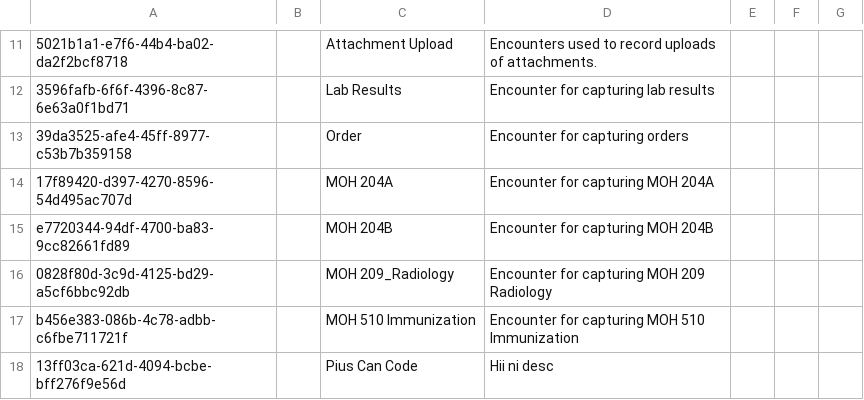
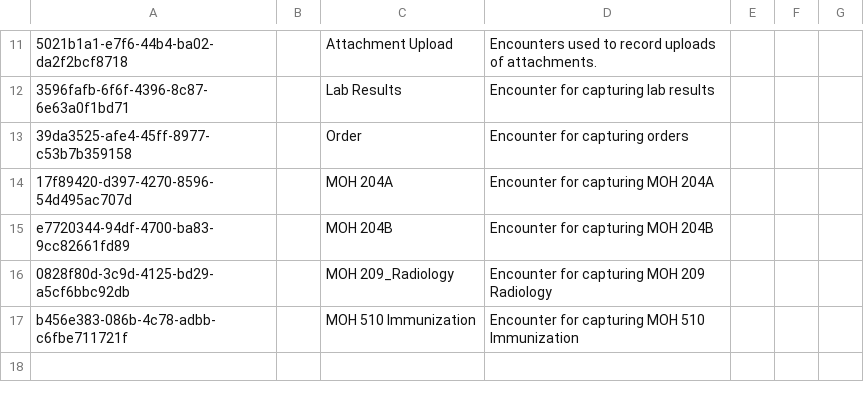
Before and after one commit to PiusKariuki/eHospital2.0, a CSV file: distro/configuration/encountertypes/encountertypes_sjth.csv, drawn as a sheet; only a part is shown, gaps mark what is left out.

```diff
--- a/distro/configuration/encountertypes/encountertypes_sjth.csv
+++ b/distro/configuration/encountertypes/encountertypes_sjth.csv
@@ -17,2 +17 @@ e7720344-94df-4700-ba83-9cc82661fd89,,MOH 204B,Encounter for capturing MOH 204B,
 b456e383-086b-4c78-adbb-c6fbe711721f,,MOH 510 Immunization,Encounter for capturing MOH 510 Immunization,,,
-13ff03ca-621d-4094-bcbe-bff276f9e56d,,Pius Can Code,Hii ni desc
```
Also changed, not shown: 8 other files.
